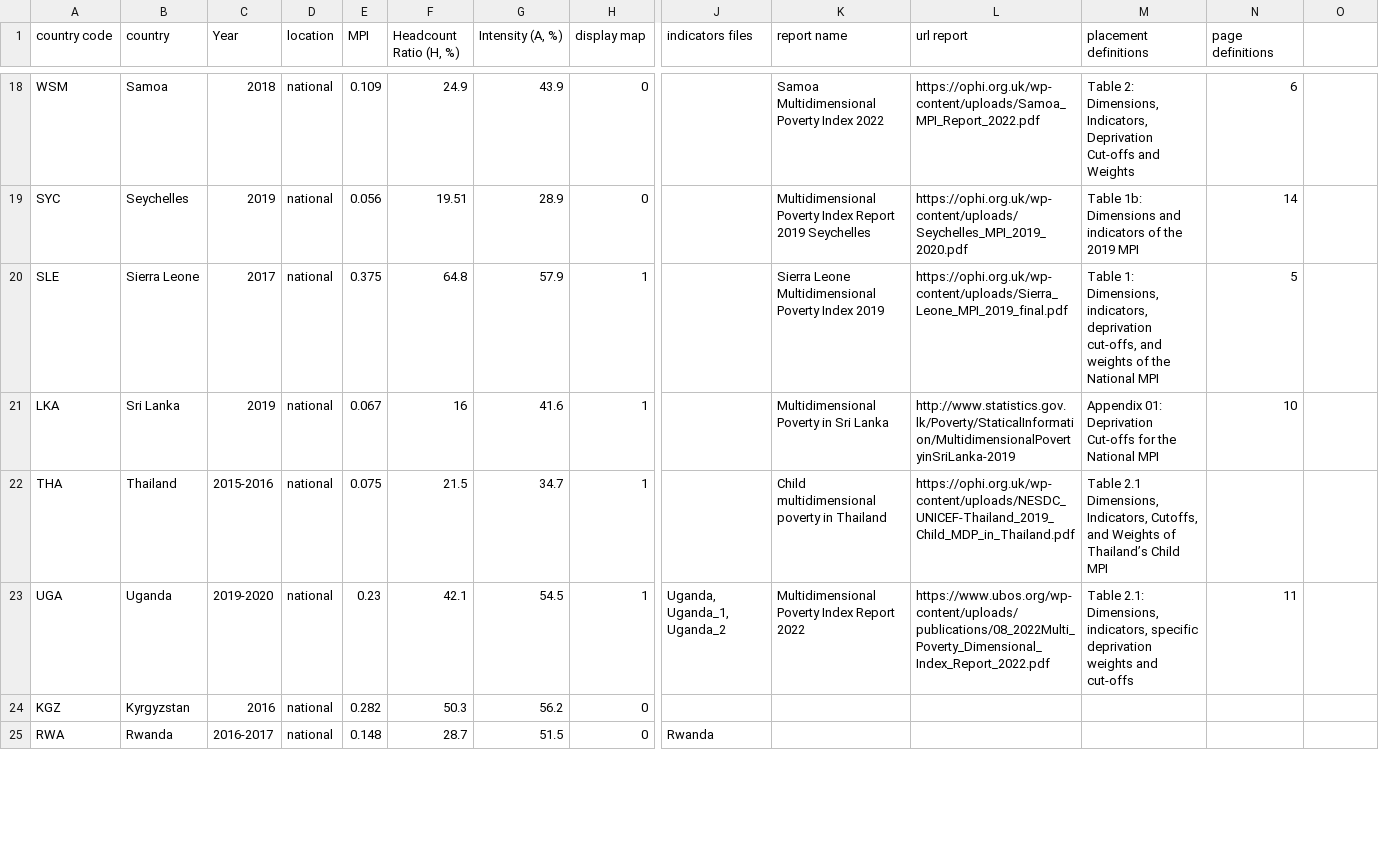
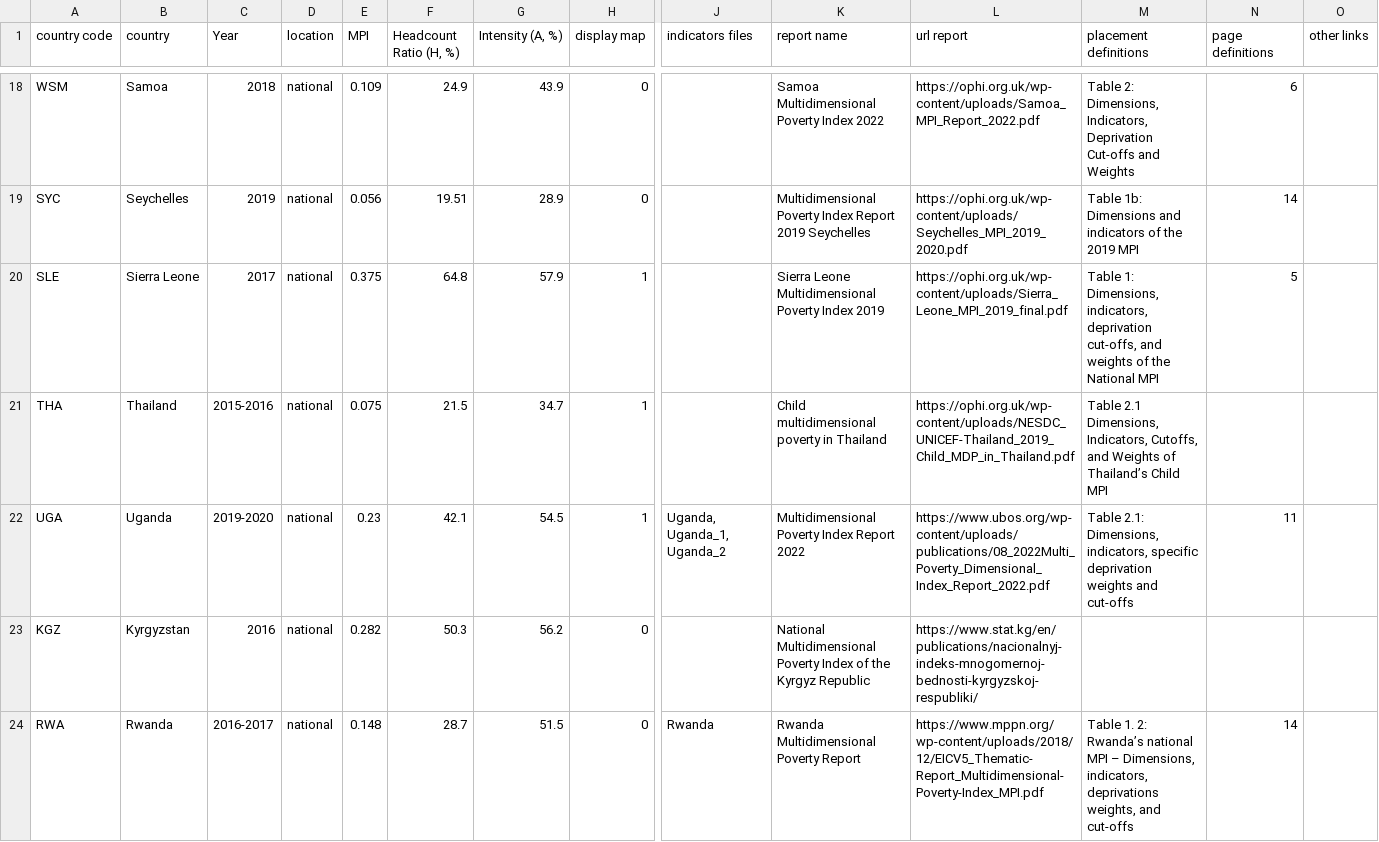
Before and after one commit to UNDP-Data/dv-MPI-poverty-index-data-repo, a CSV file: MPI_national.csv, drawn as a sheet; only a part is shown, gaps mark what is left out; removed rows and columns are numbered as before the commit, all else as after; rows hold the shown columns only; the diff covers the shown part only; the diff names each change by its address in the sheet, - before the commit and + after, or states it on an @@ line.

```diff
--- a/MPI_national.csv
+++ b/MPI_national.csv
-O1: (empty)
+O1: other links
-row 21: LKA | Sri Lanka | 2019 | national | 0.067 | 16 | 41.6 | 1 |  | Multidimensional Poverty in Sri Lanka | http://www.statistics.gov.lk/Poverty/StaticalInformation/MultidimensionalPovertyinSriLanka-2019 | Appendix 01: Deprivation Cut-offs for the National MPI | 10
-K23 (report name): (empty)
+K23 (report name): National Multidimensional Poverty Index of the Kyrgyz Republic
-L23 (url report): (empty)
+L23 (url report): https://www.stat.kg/en/publications/nacionalnyj-indeks-mnogomernoj-bednosti-kyrgyzskoj-respubliki/
-K24 (report name): (empty)
+K24 (report name): Rwanda Multidimensional Poverty Report
-L24 (url report): (empty)
+L24 (url report): https://www.mppn.org/wp-content/uploads/2018/12/EICV5_Thematic-Report_Multidimensional-Poverty-Index_MPI.pdf
-M24 (placement definitions): (empty)
+M24 (placement definitions): Table 1. 2: Rwanda’s national MPI – Dimensions, indicators, deprivations weights, and cut-offs
-N24 (page definitions): (empty)
+N24 (page definitions): 14
```
Also changed, not shown: 14 edited cells elsewhere in this file, MPI_subnational.csv, 2 other files.
